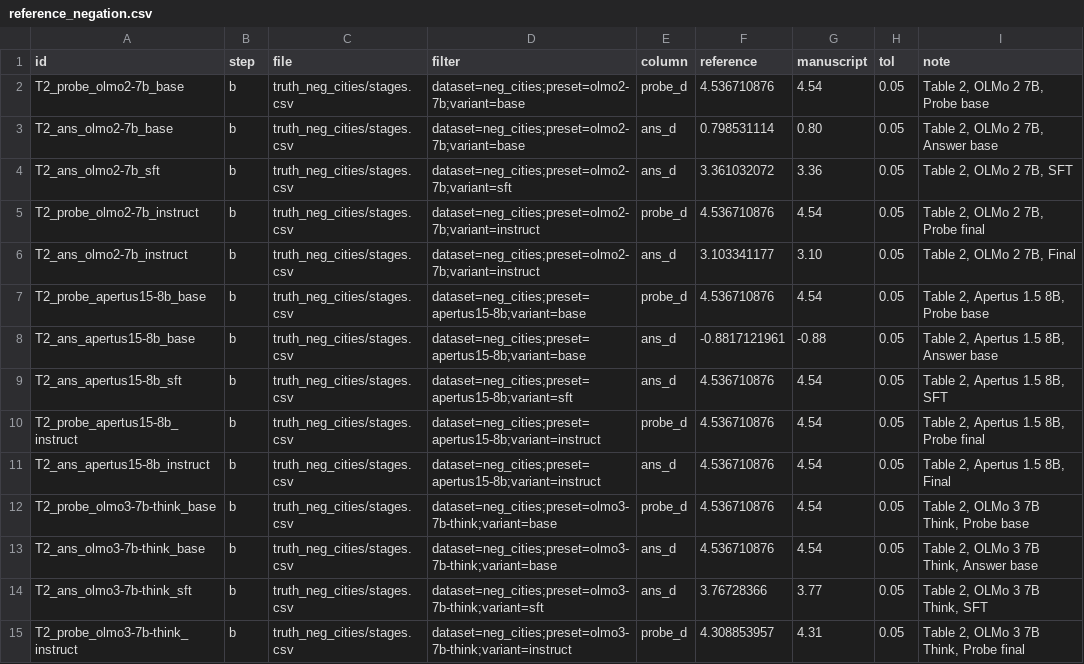
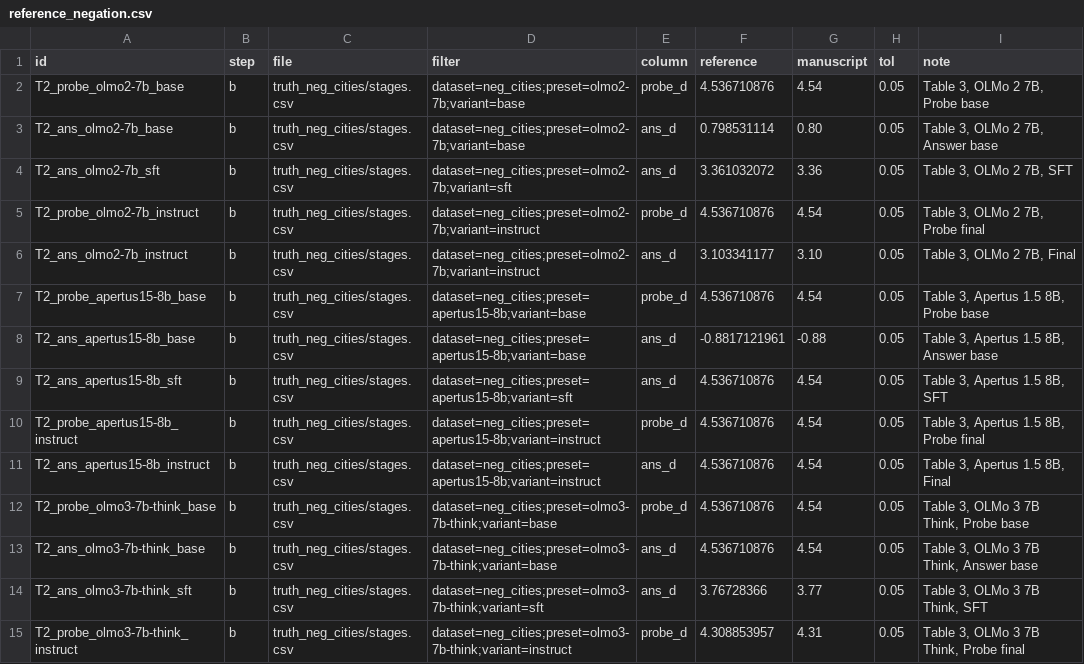
Before and after one commit to laubrock-lab/represented-but-misread, a CSV file: reproduce/reference_negation.csv, drawn as a sheet; only a part is shown; the diff covers the shown part only.

```diff
--- a/reproduce/reference_negation.csv
+++ b/reproduce/reference_negation.csv
@@ -1,15 +1,15 @@
 id,step,file,filter,column,reference,manuscript,tol,note
-T2_probe_olmo2-7b_base,b,truth_neg_cities/stages.csv,dataset=neg_cities;preset=olmo2-7b;variant=base,probe_d,4.536710876,4.54,0.05,"Table 2, OLMo 2 7B, Probe base"
-T2_ans_olmo2-7b_base,b,truth_neg_cities/stages.csv,dataset=neg_cities;preset=olmo2-7b;variant=base,ans_d,0.798531114,0.80,0.05,"Table 2, OLMo 2 7B, Answer base"
-T2_ans_olmo2-7b_sft,b,truth_neg_cities/stages.csv,dataset=neg_cities;preset=olmo2-7b;variant=sft,ans_d,3.361032072,3.36,0.05,"Table 2, OLMo 2 7B, SFT"
-T2_probe_olmo2-7b_instruct,b,truth_neg_cities/stages.csv,dataset=neg_cities;preset=olmo2-7b;variant=instruct,probe_d,4.536710876,4.54,0.05,"Table 2, OLMo 2 7B, Probe final"
-T2_ans_olmo2-7b_instruct,b,truth_neg_cities/stages.csv,dataset=neg_cities;preset=olmo2-7b;variant=instruct,ans_d,3.103341177,3.10,0.05,"Table 2, OLMo 2 7B, Final"
-T2_probe_apertus15-8b_base,b,truth_neg_cities/stages.csv,dataset=neg_cities;preset=apertus15-8b;variant=base,probe_d,4.536710876,4.54,0.05,"Table 2, Apertus 1.5 8B, Probe base"
-T2_ans_apertus15-8b_base,b,truth_neg_cities/stages.csv,dataset=neg_cities;preset=apertus15-8b;variant=base,ans_d,-0.8817121961,-0.88,0.05,"Table 2, Apertus 1.5 8B, Answer base"
-T2_ans_apertus15-8b_sft,b,truth_neg_cities/stages.csv,dataset=neg_cities;preset=apertus15-8b;variant=sft,ans_d,4.536710876,4.54,0.05,"Table 2, Apertus 1.5 8B, SFT"
-T2_probe_apertus15-8b_instruct,b,truth_neg_cities/stages.csv,dataset=neg_cities;preset=apertus15-8b;variant=instruct,probe_d,4.536710876,4.54,0.05,"Table 2, Apertus 1.5 8B, Probe final"
-T2_ans_apertus15-8b_instruct,b,truth_neg_cities/stages.csv,dataset=neg_cities;preset=apertus15-8b;variant=instruct,ans_d,4.536710876,4.54,0.05,"Table 2, Apertus 1.5 8B, Final"
-T2_probe_olmo3-7b-think_base,b,truth_neg_cities/stages.csv,dataset=neg_cities;preset=olmo3-7b-think;variant=base,probe_d,4.536710876,4.54,0.05,"Table 2, OLMo 3 7B Think, Probe base"
-T2_ans_olmo3-7b-think_base,b,truth_neg_cities/stages.csv,dataset=neg_cities;preset=olmo3-7b-think;variant=base,ans_d,4.536710876,4.54,0.05,"Table 2, OLMo 3 7B Think, Answer base"
-T2_ans_olmo3-7b-think_sft,b,truth_neg_cities/stages.csv,dataset=neg_cities;preset=olmo3-7b-think;variant=sft,ans_d,3.76728366,3.77,0.05,"Table 2, OLMo 3 7B Think, SFT"
-T2_probe_olmo3-7b-think_instruct,b,truth_neg_cities/stages.csv,dataset=neg_cities;preset=olmo3-7b-think;variant=instruct,probe_d,4.308853957,4.31,0.05,"Table 2, OLMo 3 7B Think, Probe final"
+T2_probe_olmo2-7b_base,b,truth_neg_cities/stages.csv,dataset=neg_cities;preset=olmo2-7b;variant=base,probe_d,4.536710876,4.54,0.05,"Table 3, OLMo 2 7B, Probe base"
+T2_ans_olmo2-7b_base,b,truth_neg_cities/stages.csv,dataset=neg_cities;preset=olmo2-7b;variant=base,ans_d,0.798531114,0.80,0.05,"Table 3, OLMo 2 7B, Answer base"
+T2_ans_olmo2-7b_sft,b,truth_neg_cities/stages.csv,dataset=neg_cities;preset=olmo2-7b;variant=sft,ans_d,3.361032072,3.36,0.05,"Table 3, OLMo 2 7B, SFT"
+T2_probe_olmo2-7b_instruct,b,truth_neg_cities/stages.csv,dataset=neg_cities;preset=olmo2-7b;variant=instruct,probe_d,4.536710876,4.54,0.05,"Table 3, OLMo 2 7B, Probe final"
+T2_ans_olmo2-7b_instruct,b,truth_neg_cities/stages.csv,dataset=neg_cities;preset=olmo2-7b;variant=instruct,ans_d,3.103341177,3.10,0.05,"Table 3, OLMo 2 7B, Final"
+T2_probe_apertus15-8b_base,b,truth_neg_cities/stages.csv,dataset=neg_cities;preset=apertus15-8b;variant=base,probe_d,4.536710876,4.54,0.05,"Table 3, Apertus 1.5 8B, Probe base"
+T2_ans_apertus15-8b_base,b,truth_neg_cities/stages.csv,dataset=neg_cities;preset=apertus15-8b;variant=base,ans_d,-0.8817121961,-0.88,0.05,"Table 3, Apertus 1.5 8B, Answer base"
+T2_ans_apertus15-8b_sft,b,truth_neg_cities/stages.csv,dataset=neg_cities;preset=apertus15-8b;variant=sft,ans_d,4.536710876,4.54,0.05,"Table 3, Apertus 1.5 8B, SFT"
+T2_probe_apertus15-8b_instruct,b,truth_neg_cities/stages.csv,dataset=neg_cities;preset=apertus15-8b;variant=instruct,probe_d,4.536710876,4.54,0.05,"Table 3, Apertus 1.5 8B, Probe final"
+T2_ans_apertus15-8b_instruct,b,truth_neg_cities/stages.csv,dataset=neg_cities;preset=apertus15-8b;variant=instruct,ans_d,4.536710876,4.54,0.05,"Table 3, Apertus 1.5 8B, Final"
+T2_probe_olmo3-7b-think_base,b,truth_neg_cities/stages.csv,dataset=neg_cities;preset=olmo3-7b-think;variant=base,probe_d,4.536710876,4.54,0.05,"Table 3, OLMo 3 7B Think, Probe base"
+T2_ans_olmo3-7b-think_base,b,truth_neg_cities/stages.csv,dataset=neg_cities;preset=olmo3-7b-think;variant=base,ans_d,4.536710876,4.54,0.05,"Table 3, OLMo 3 7B Think, Answer base"
+T2_ans_olmo3-7b-think_sft,b,truth_neg_cities/stages.csv,dataset=neg_cities;preset=olmo3-7b-think;variant=sft,ans_d,3.76728366,3.77,0.05,"Table 3, OLMo 3 7B Think, SFT"
+T2_probe_olmo3-7b-think_instruct,b,truth_neg_cities/stages.csv,dataset=neg_cities;preset=olmo3-7b-think;variant=instruct,probe_d,4.308853957,4.31,0.05,"Table 3, OLMo 3 7B Think, Probe final"
```
Also changed, not shown: 15 edited cells elsewhere in this file, 17 other files.
